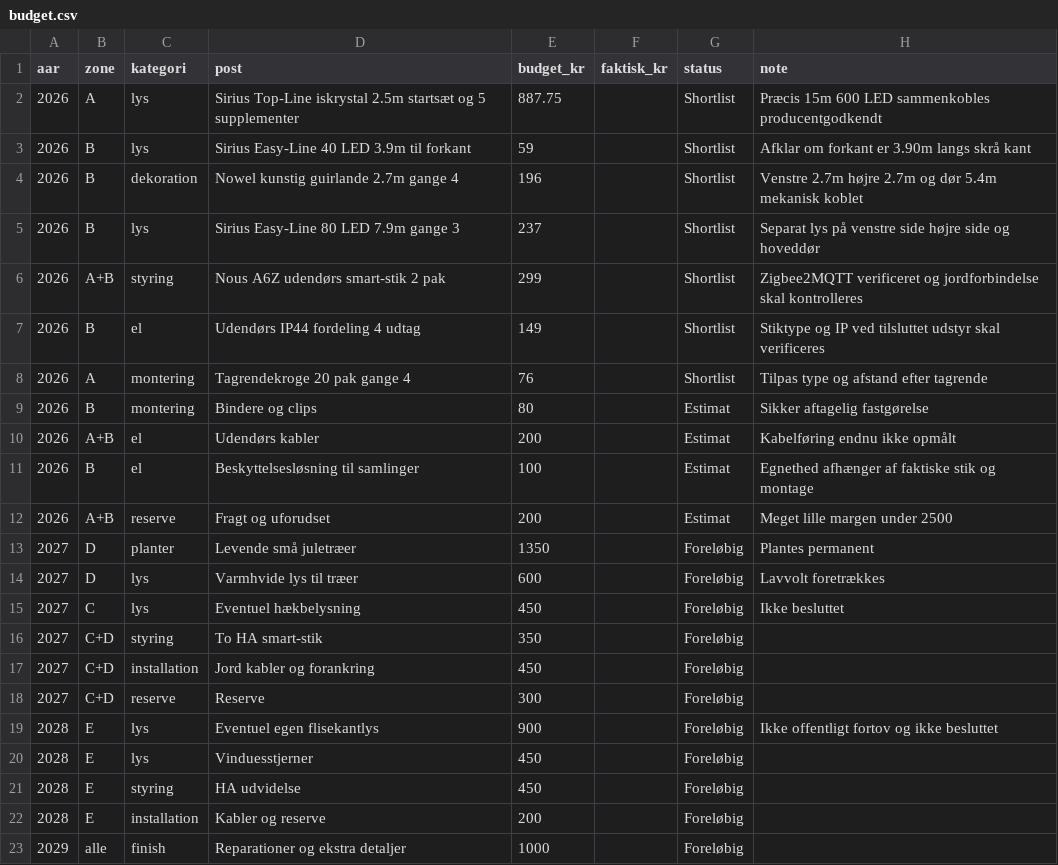
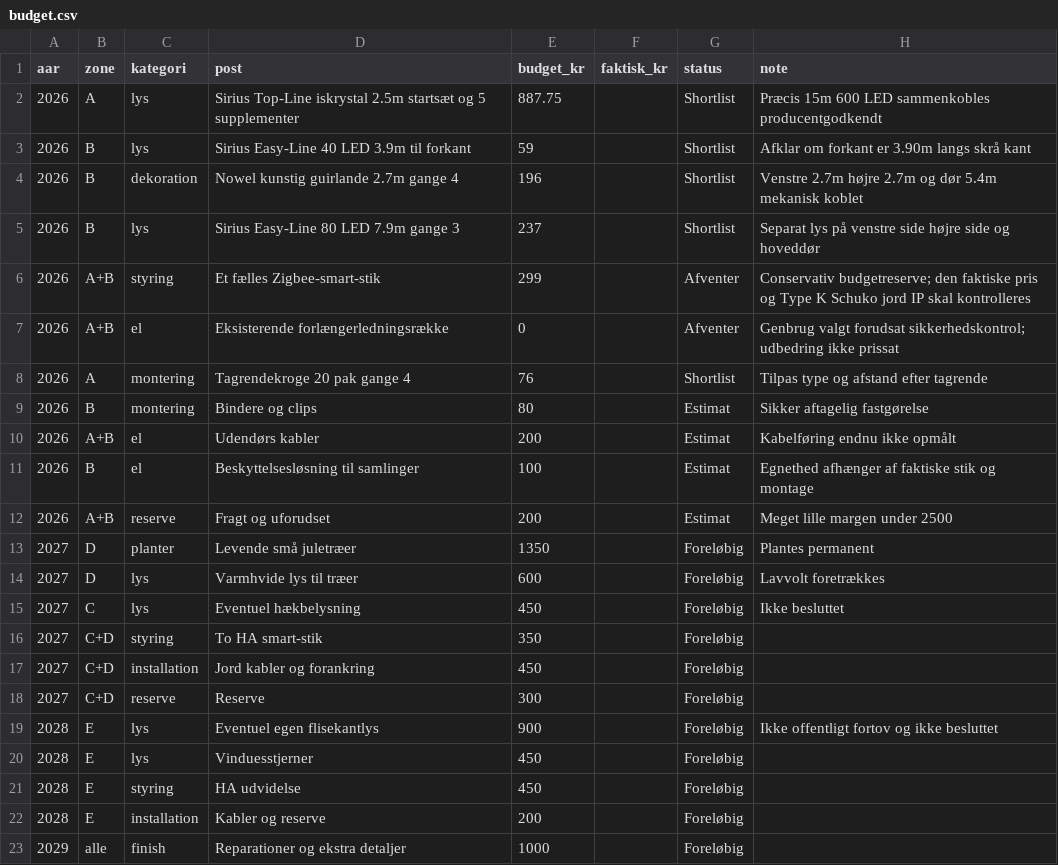
Before and after one commit to Optimerius/Jul_islandsvej, a CSV file: budget/budget.csv, drawn as a sheet.

Commit message:
Dokumenter genbrug af kabelrække og én fælles HA-afbryder

```diff
--- a/budget/budget.csv
+++ b/budget/budget.csv
@@ -5,4 +5,4 @@ aar,zone,kategori,post,budget_kr,faktisk_kr,status,note
 2026,B,lys,Sirius Easy-Line 80 LED 7.9m gange 3,237,,Shortlist,Separat lys på venstre side højre side og hoveddør
-2026,A+B,styring,Nous A6Z udendørs smart-stik 2 pak,299,,Shortlist,Zigbee2MQTT verificeret og jordforbindelse skal kontrolleres
-2026,B,el,Udendørs IP44 fordeling 4 udtag,149,,Shortlist,Stiktype og IP ved tilsluttet udstyr skal verificeres
+2026,A+B,styring,Et fælles Zigbee-smart-stik,299,,Afventer,Conservativ budgetreserve; den faktiske pris og Type K Schuko jord IP skal kontrolleres
+2026,A+B,el,Eksisterende forlængerledningsrække,0,,Afventer,Genbrug valgt forudsat sikkerhedskontrol; udbedring ikke prissat
 2026,A,montering,Tagrendekroge 20 pak gange 4,76,,Shortlist,Tilpas type og afstand efter tagrende
```
